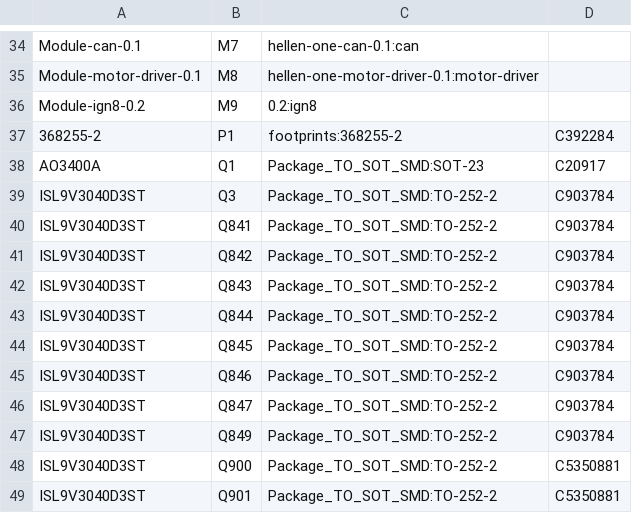
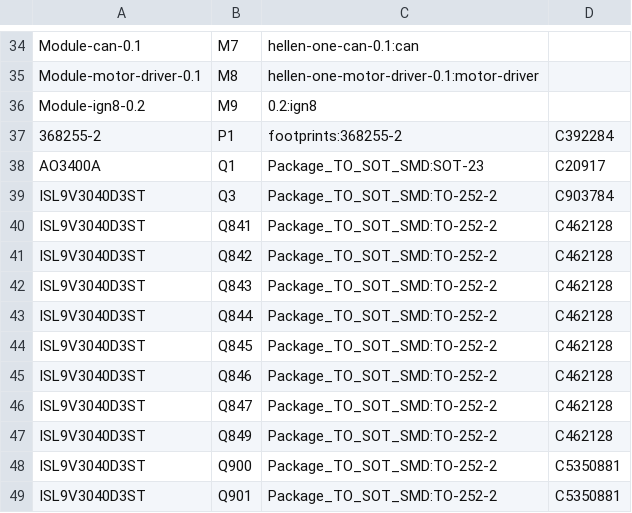
Before and after one commit to luis9860/hellen-example, a CSV file: gerber/greenenergyecu.csv, drawn as a sheet; only a part is shown, gaps mark what is left out.

```diff
--- a/gerber/greenenergyecu.csv
+++ b/gerber/greenenergyecu.csv
@@ -39,10 +39,10 @@
 "ISL9V3040D3ST","Q3","Package_TO_SOT_SMD:TO-252-2","C903784"
-"ISL9V3040D3ST","Q841","Package_TO_SOT_SMD:TO-252-2","C903784"
-"ISL9V3040D3ST","Q842","Package_TO_SOT_SMD:TO-252-2","C903784"
-"ISL9V3040D3ST","Q843","Package_TO_SOT_SMD:TO-252-2","C903784"
-"ISL9V3040D3ST","Q844","Package_TO_SOT_SMD:TO-252-2","C903784"
-"ISL9V3040D3ST","Q845","Package_TO_SOT_SMD:TO-252-2","C903784"
-"ISL9V3040D3ST","Q846","Package_TO_SOT_SMD:TO-252-2","C903784"
-"ISL9V3040D3ST","Q847","Package_TO_SOT_SMD:TO-252-2","C903784"
-"ISL9V3040D3ST","Q849","Package_TO_SOT_SMD:TO-252-2","C903784"
+"ISL9V3040D3ST","Q841","Package_TO_SOT_SMD:TO-252-2","C462128"
+"ISL9V3040D3ST","Q842","Package_TO_SOT_SMD:TO-252-2","C462128"
+"ISL9V3040D3ST","Q843","Package_TO_SOT_SMD:TO-252-2","C462128"
+"ISL9V3040D3ST","Q844","Package_TO_SOT_SMD:TO-252-2","C462128"
+"ISL9V3040D3ST","Q845","Package_TO_SOT_SMD:TO-252-2","C462128"
+"ISL9V3040D3ST","Q846","Package_TO_SOT_SMD:TO-252-2","C462128"
+"ISL9V3040D3ST","Q847","Package_TO_SOT_SMD:TO-252-2","C462128"
+"ISL9V3040D3ST","Q849","Package_TO_SOT_SMD:TO-252-2","C462128"
 "ISL9V3040D3ST","Q900","Package_TO_SOT_SMD:TO-252-2","C5350881"
```
Also changed, not shown: 15 other files.
